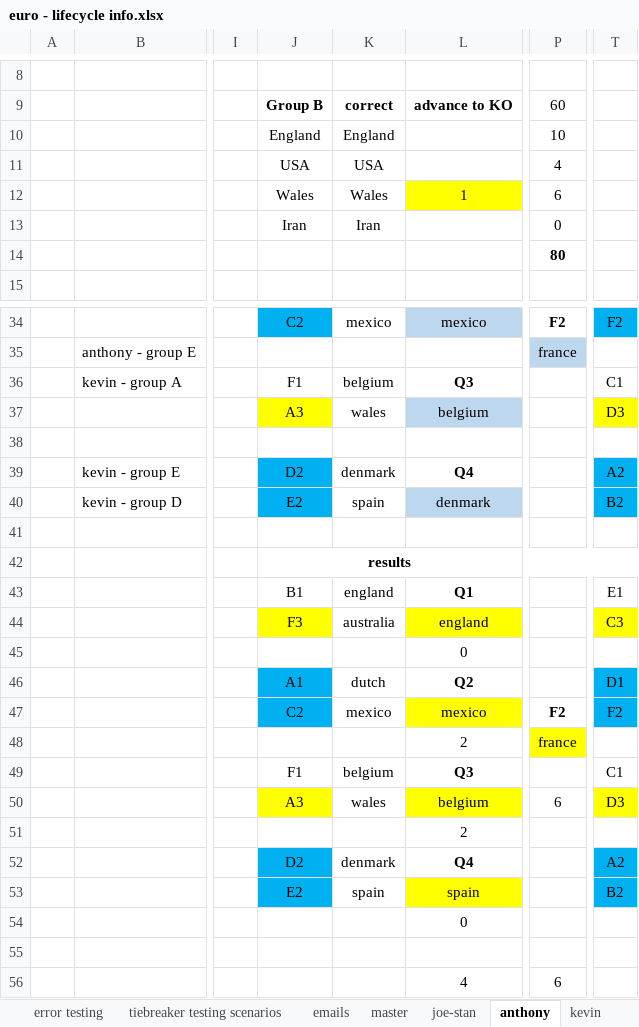
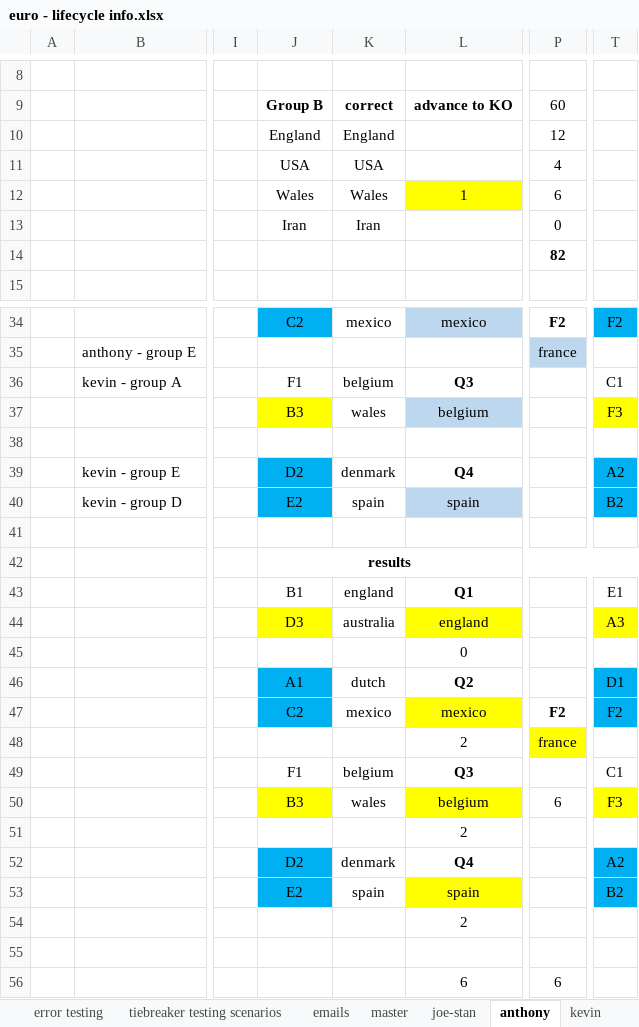
Before and after one commit to jpcollins19/2024_euro, an Excel workbook: excel-docs/euro - lifecycle info.xlsx, sheet anthony, drawn as a sheet; only a part is shown, gaps mark what is left out; values as stored, in another font and other column widths than the file's, no borders; conditional formats not drawn; the diff covers the shown part only; the diff names each change by its address in the sheet, - before the commit and + after, or states it on an @@ line.

```diff
--- a/excel-docs/euro - lifecycle info.xlsx (sheet anthony)
+++ b/excel-docs/euro - lifecycle info.xlsx (sheet anthony)
-P10: 10
+P10: 12
-P14: 80
+P14: 82
-J37: A3
+J37: B3
-T37: D3
+T37: F3
-L40: denmark
+L40: spain
-J44: F3
+J44: D3
-T44: C3
+T44: A3
-J50: A3
+J50: B3
-T50: D3
+T50: F3
-L54: 0
+L54: 2
-L56: 4
+L56: 6
```
Also changed, not shown: 2 edited cells elsewhere in this sheet, sheet sarah, sheet kevin, sheet pat, sheet joe-stan, sheet master, 8 other files.
